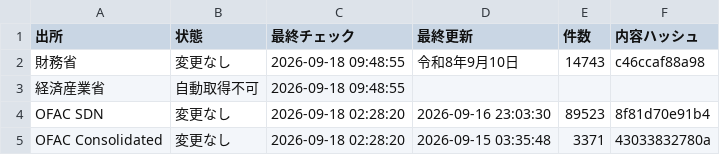
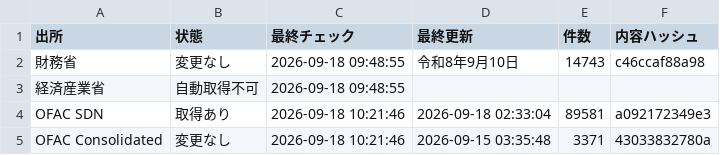
Before and after one commit to kenmizuno-cpu/sanctions-watch, a CSV file: data/dashboard/status.csv, drawn as a sheet.

```diff
--- a/data/dashboard/status.csv
+++ b/data/dashboard/status.csv
@@ -3,3 +3,3 @@
 経済産業省,自動取得不可,2026-09-18 09:48:55,,,
-OFAC SDN,変更なし,2026-09-18 02:28:20,2026-09-16 23:03:30,89523,8f81d70e91b4
-OFAC Consolidated,変更なし,2026-09-18 02:28:20,2026-09-15 03:35:48,3371,43033832780a
+OFAC SDN,取得あり,2026-09-18 10:21:46,2026-09-18 02:33:04,89581,a092172349e3
+OFAC Consolidated,変更なし,2026-09-18 10:21:46,2026-09-15 03:35:48,3371,43033832780a
```
Also changed, not shown: data/dashboard/changes.csv, data/diff/latest.csv, 13 other files.
